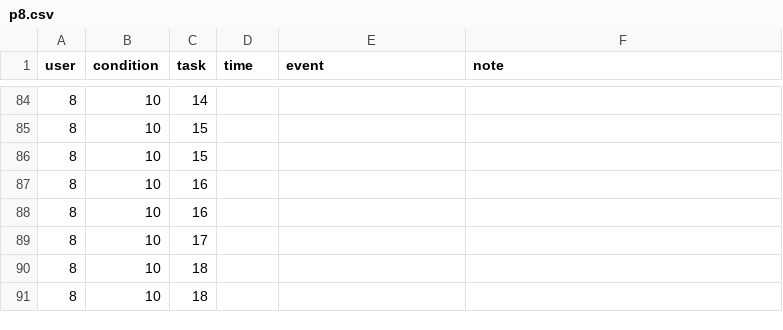
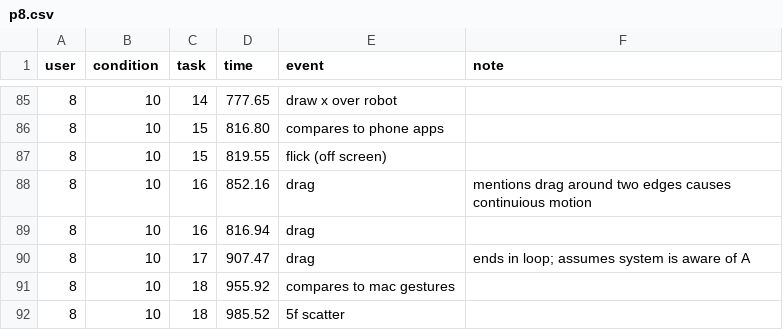
Before and after one commit to ab3nd/TinyRobo, a CSV file: data/p8.csv, drawn as a sheet; only a part is shown, gaps mark what is left out; the diff covers the shown part only.

```diff
--- a/data/p8.csv
+++ b/data/p8.csv
@@ -84,8 +85,8 @@ user,condition,task,time,event,note
-8,10,14,
-8,10,15,
-8,10,15,
-8,10,16,
-8,10,16,
-8,10,17,
-8,10,18,
-8,10,18,
+8,10,14,777.65,draw x over robot,
+8,10,15,816.80,compares to phone apps,
+8,10,15,819.55,flick (off screen),
+8,10,16,852.16,drag,mentions drag around two edges causes continuious motion
+8,10,16,816.94,drag,
+8,10,17,907.47,drag,ends in loop; assumes system is aware of A
+8,10,18,955.92,compares to mac gestures,
+8,10,18,985.52,5f scatter
```
Also changed, not shown: 1 added row and 92 edited cells elsewhere in this file, 2 other files.
